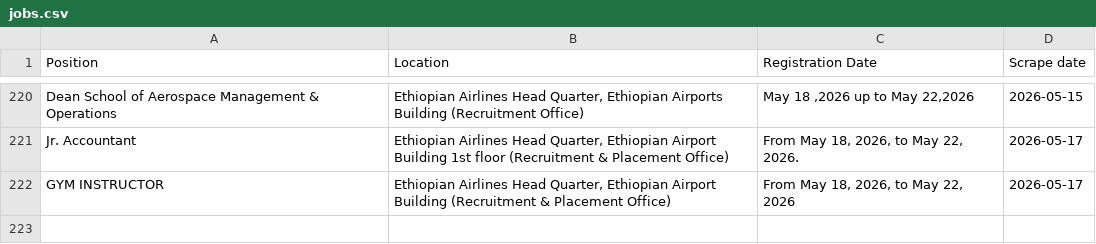
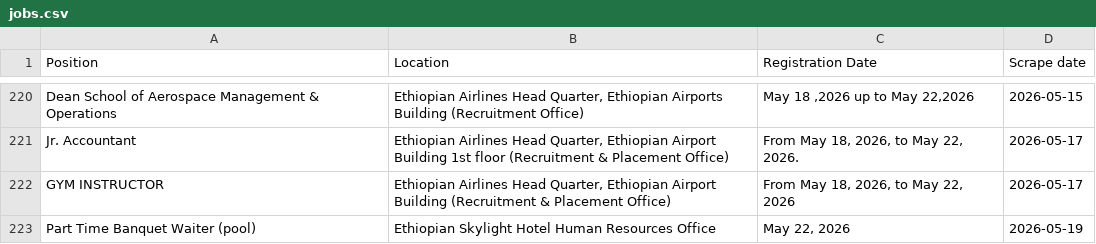
Before and after one commit to Imr-u/ET-Airlines, a CSV file: local_jobs/jobs.csv, drawn as a sheet; only a part is shown, gaps mark what is left out; the diff names each change by its address in the sheet, - before the commit and + after, or states it on an @@ line.

```diff
--- a/local_jobs/jobs.csv
+++ b/local_jobs/jobs.csv
+row 223: Part Time Banquet Waiter (pool) | Ethiopian Skylight Hotel Human Resources Office | May 22, 2026 | 2026-05-19
```
